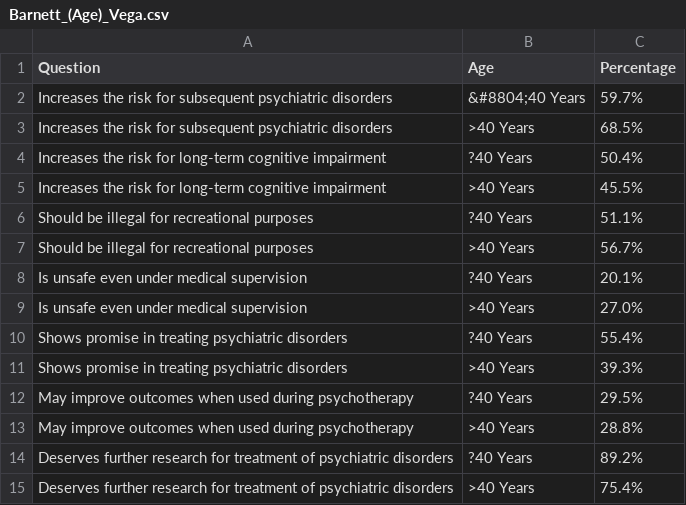
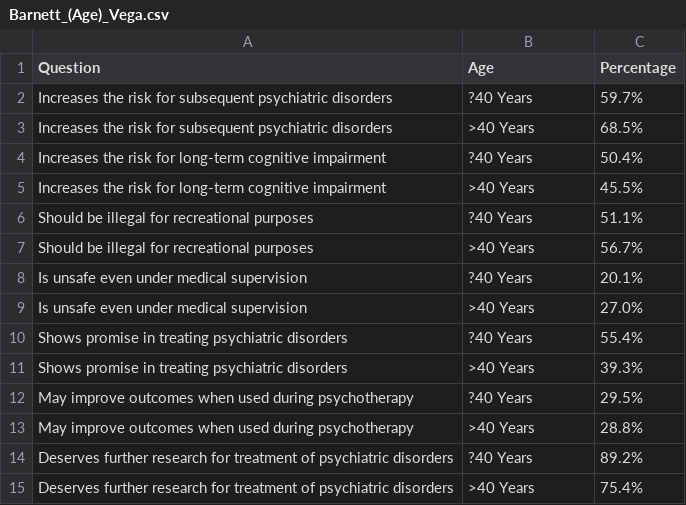
Before and after one commit to DataViz47/psychedelic-support, a CSV file: Barnett_(Age)_Vega.csv, drawn as a sheet.

Commit message:
Add files via upload

```diff
--- a/Barnett_(Age)_Vega.csv
+++ b/Barnett_(Age)_Vega.csv
@@ -1,3 +1,3 @@
 Question,Age,Percentage
-Increases the risk for subsequent psychiatric disorders, &#8804;40 Years,59.7%
+Increases the risk for subsequent psychiatric disorders,?40 Years,59.7%
 Increases the risk for subsequent psychiatric disorders,>40 Years,68.5%
```
